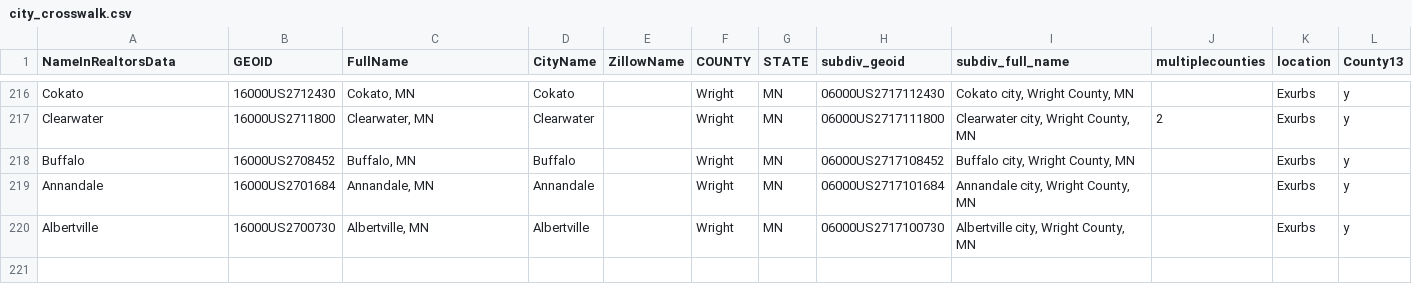
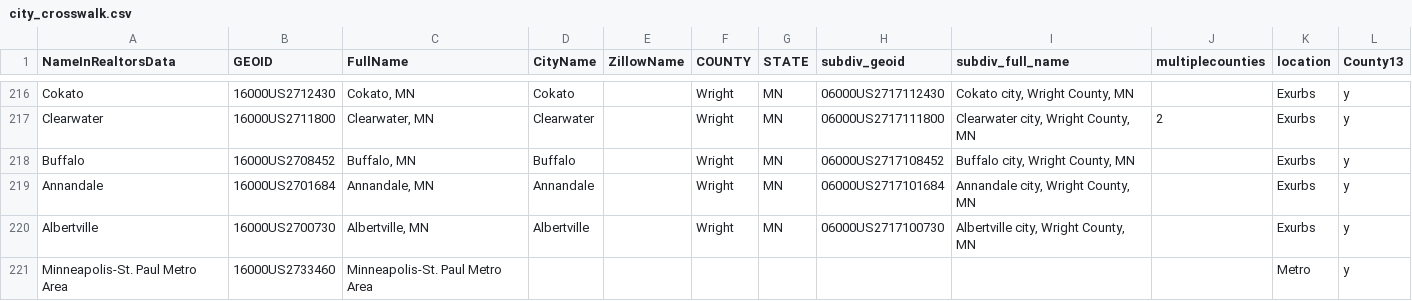
Before and after one commit to mjwebster/hot_housing_index, a CSV file: city_crosswalk.csv, drawn as a sheet; only a part is shown, gaps mark what is left out; the diff names each change by its address in the sheet, - before the commit and + after, or states it on an @@ line.

```diff
--- a/city_crosswalk.csv
+++ b/city_crosswalk.csv
+row 221: Minneapolis-St. Paul Metro Area | 16000US2733460 | Minneapolis-St. Paul Metro Area |  |  |  |  |  |  |  | Metro | y
```
Also changed, not shown: 2 other files.
